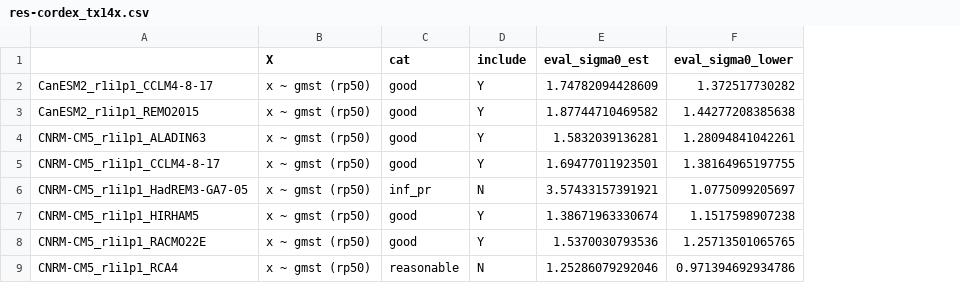
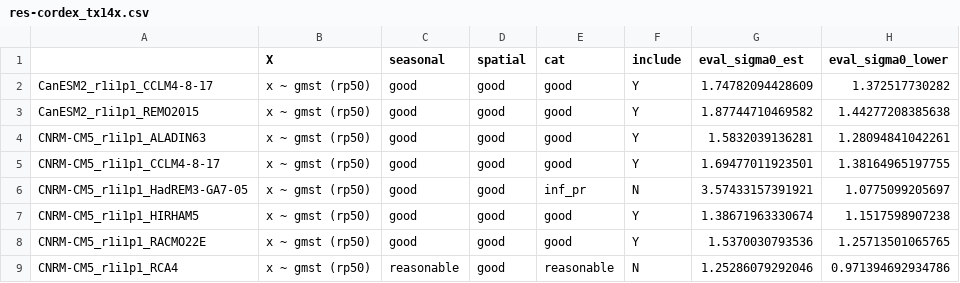
Before and after one commit to clairbarnes/wwa-current, a CSV file: 25-08_fennoscandia-heatwave/res-cordex_tx14x.csv, drawn as a sheet; only a part is shown; the diff names each change by its address in the sheet, - before the commit and + after, or states it on an @@ line.

```diff
--- a/25-08_fennoscandia-heatwave/res-cordex_tx14x.csv
+++ b/25-08_fennoscandia-heatwave/res-cordex_tx14x.csv
+column C (seasonal), rows 2-9: good | good | good | good | good | good | good | reasonable
+column D (spatial), rows 2-9: all good
```
Also changed, not shown: 25-08_fennoscandia-heatwave/res-cmip6_tn14x.csv, 25-08_fennoscandia-heatwave/res-cmip6_tx14x.csv, 8 other files.
